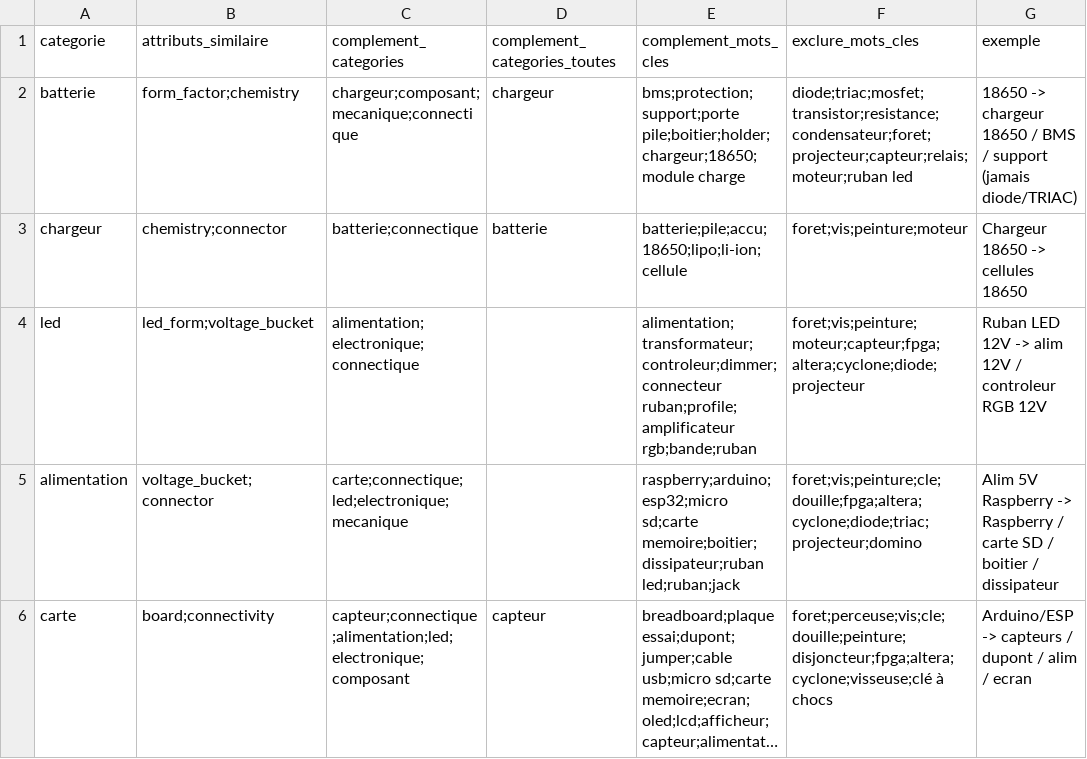
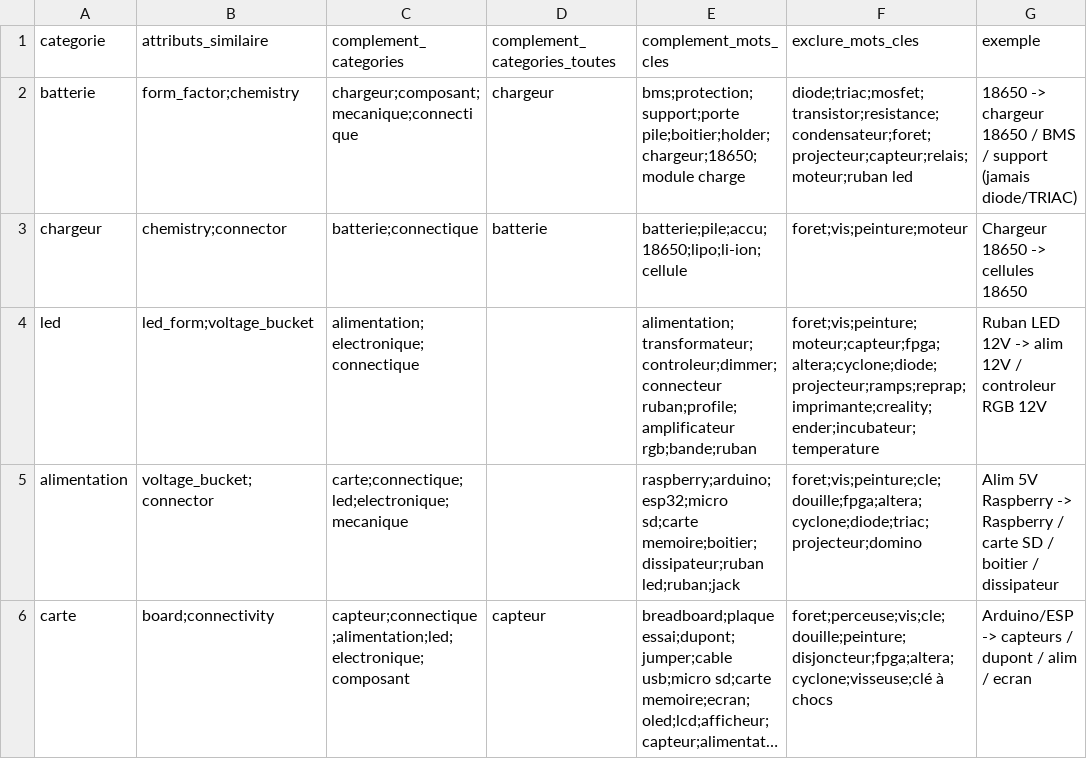
Before and after one commit to yazid-mrouki/AiRecommadation, a CSV file: regles_recommandation.csv, drawn as a sheet; only a part is shown; long unchanged cells end in ….

```diff
--- a/regles_recommandation.csv
+++ b/regles_recommandation.csv
@@ -3,3 +3,3 @@ batterie,form_factor;chemistry,chargeur;composant;mecanique;connectique,chargeur
 chargeur,chemistry;connector,batterie;connectique,batterie,batterie;pile;accu;18650;lipo;li-ion;cellule,foret;vis;peinture;moteur,Chargeur 18650 -> cellules 18650
-led,led_form;voltage_bucket,alimentation;electronique;connectique,,alimentation;transformateur;controleur;dimmer;connecteur ruban;profile;amplificateur rgb;bande;ruban,foret;vis;peinture;moteur;capteur;fpga;altera;cyclone;diode;projecteur,Ruban LED 12V -> alim 12V / controleur RGB 12V
+led,led_form;voltage_bucket,alimentation;electronique;connectique,,alimentation;transformateur;controleur;dimmer;connecteur ruban;profile;amplificateur rgb;bande;ruban,foret;vis;peinture;moteur;capteur;fpga;altera;cyclone;diode;projecteur;ramps;reprap;imprimante;creality;ender;incubateur;temperature,Ruban LED 12V -> alim 12V / controleur RGB 12V
 alimentation,voltage_bucket;connector,carte;connectique;led;electronique;mecanique,,raspberry;arduino;esp32;micro sd;carte memoire;boitier;dissipateur;ruban led;ruban;jack,foret;vis;peinture;cle;douille;fpga;altera;cyclone;diode;triac;projecteur;domino,Alim 5V Raspberry -> Raspberry / carte SD / boitier / dissipateur
```
Also changed, not shown: 1 other file.
